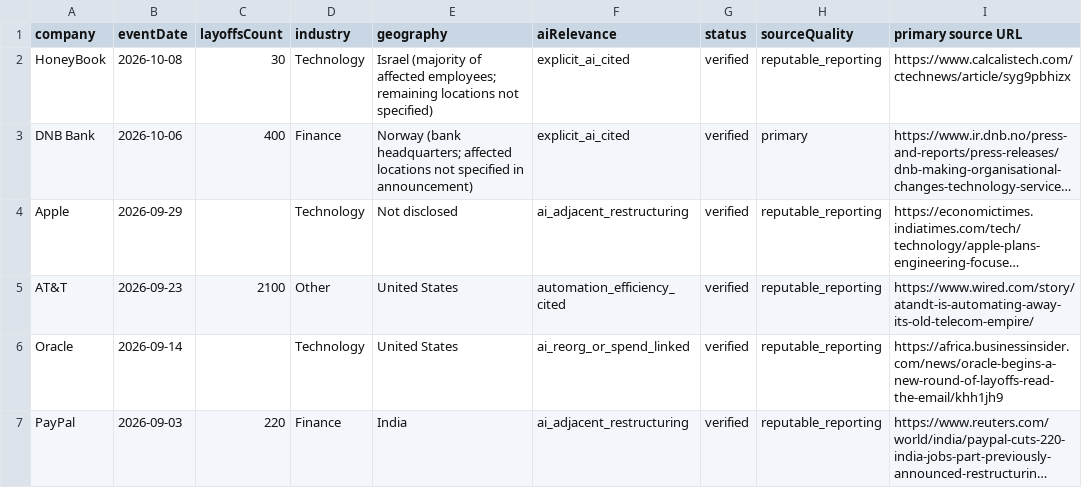
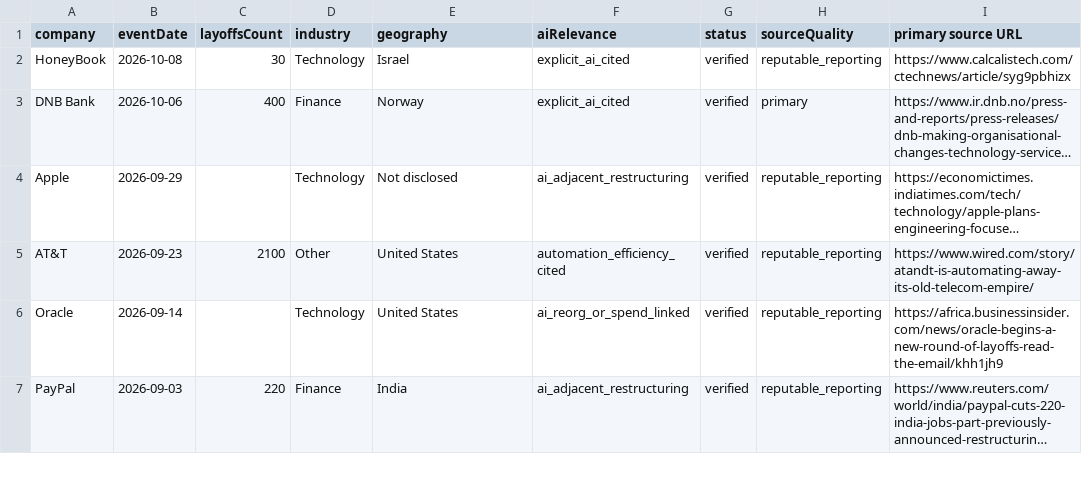
Before and after one commit to mrhemsing/ai-layoffs, a CSV file: data/export/ai-layoffs.csv, drawn as a sheet; only a part is shown; long unchanged cells end in …; the diff names each change by its address in the sheet, - before the commit and + after, or states it on an @@ line.

Commit message:
Simplify HoneyBook and DNB location labels

```diff
--- a/data/export/ai-layoffs.csv
+++ b/data/export/ai-layoffs.csv
-E2 (geography): Israel (majority of affected employees; remaining locations not specified)
+E2 (geography): Israel
-E3 (geography): Norway (bank headquarters; affected locations not specified in announcement)
+E3 (geography): Norway
```
Also changed, not shown: 6 other files.
